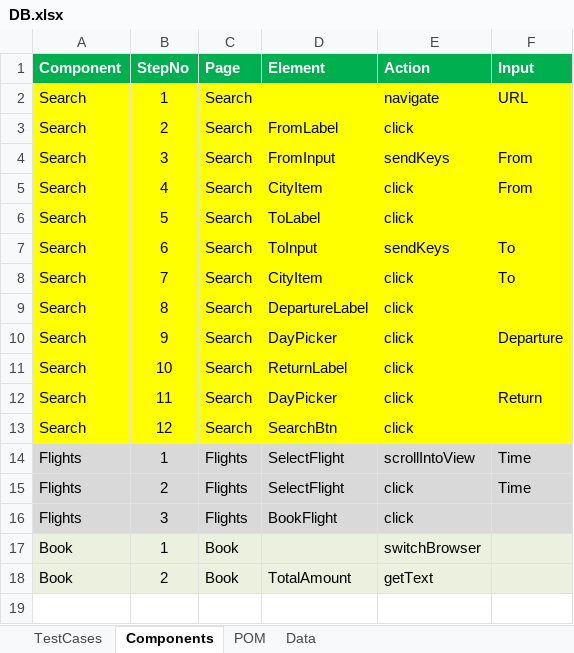
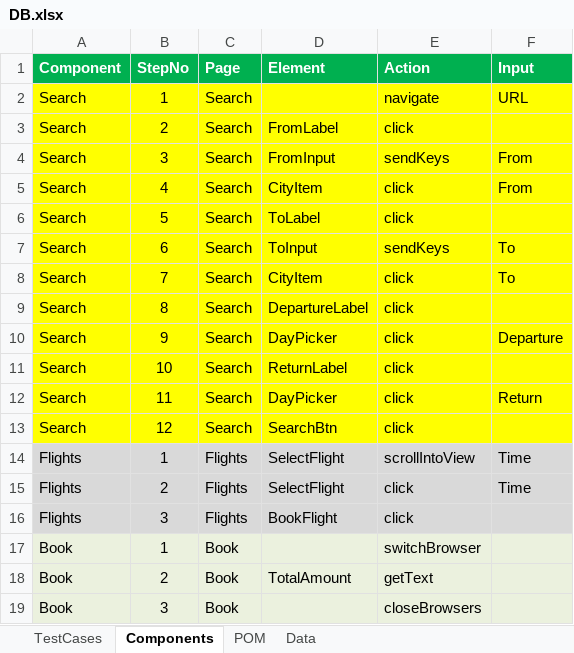
Before and after one commit to nitinrc/Frameworks, an Excel workbook: SeleniumTestAutomationRunner_STAR/DB.xlsx, sheet Components, drawn as a sheet; values as stored, in another font and other column widths than the file's, no borders; the diff names each change by its address in the sheet, - before the commit and + after, or states it on an @@ line.

```diff
--- a/SeleniumTestAutomationRunner_STAR/DB.xlsx (sheet Components)
+++ b/SeleniumTestAutomationRunner_STAR/DB.xlsx (sheet Components)
+row 19: Book | 3 | Book |  | closeBrowsers
```
Also changed, not shown: sheet POM, sheet Data, sheet TestCases, 36 other files.
